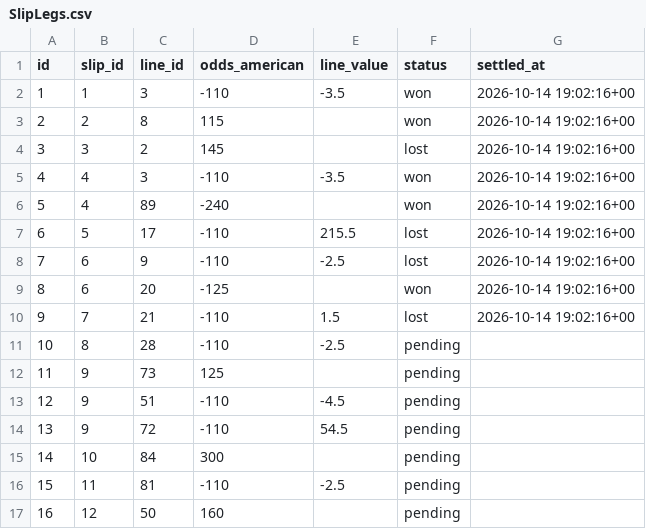
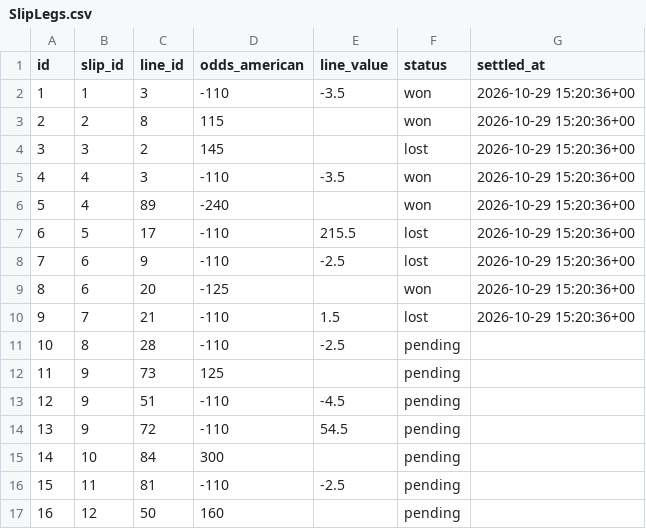
Before and after one commit to AlainS7/lineup-cs316, a CSV file: db/data/SlipLegs.csv, drawn as a sheet.

```diff
--- a/db/data/SlipLegs.csv
+++ b/db/data/SlipLegs.csv
@@ -1,11 +1,11 @@
 id,slip_id,line_id,odds_american,line_value,status,settled_at
-1,1,3,-110,-3.5,won,2026-10-14 19:02:16+00
-2,2,8,115,,won,2026-10-14 19:02:16+00
-3,3,2,145,,lost,2026-10-14 19:02:16+00
-4,4,3,-110,-3.5,won,2026-10-14 19:02:16+00
-5,4,89,-240,,won,2026-10-14 19:02:16+00
-6,5,17,-110,215.5,lost,2026-10-14 19:02:16+00
-7,6,9,-110,-2.5,lost,2026-10-14 19:02:16+00
-8,6,20,-125,,won,2026-10-14 19:02:16+00
-9,7,21,-110,1.5,lost,2026-10-14 19:02:16+00
+1,1,3,-110,-3.5,won,2026-10-29 15:20:36+00
+2,2,8,115,,won,2026-10-29 15:20:36+00
+3,3,2,145,,lost,2026-10-29 15:20:36+00
+4,4,3,-110,-3.5,won,2026-10-29 15:20:36+00
+5,4,89,-240,,won,2026-10-29 15:20:36+00
+6,5,17,-110,215.5,lost,2026-10-29 15:20:36+00
+7,6,9,-110,-2.5,lost,2026-10-29 15:20:36+00
+8,6,20,-125,,won,2026-10-29 15:20:36+00
+9,7,21,-110,1.5,lost,2026-10-29 15:20:36+00
 10,8,28,-110,-2.5,pending,
```
Also changed, not shown: db/data/BalanceTransactions.csv, db/data/BetSlips.csv, 13 other files.
